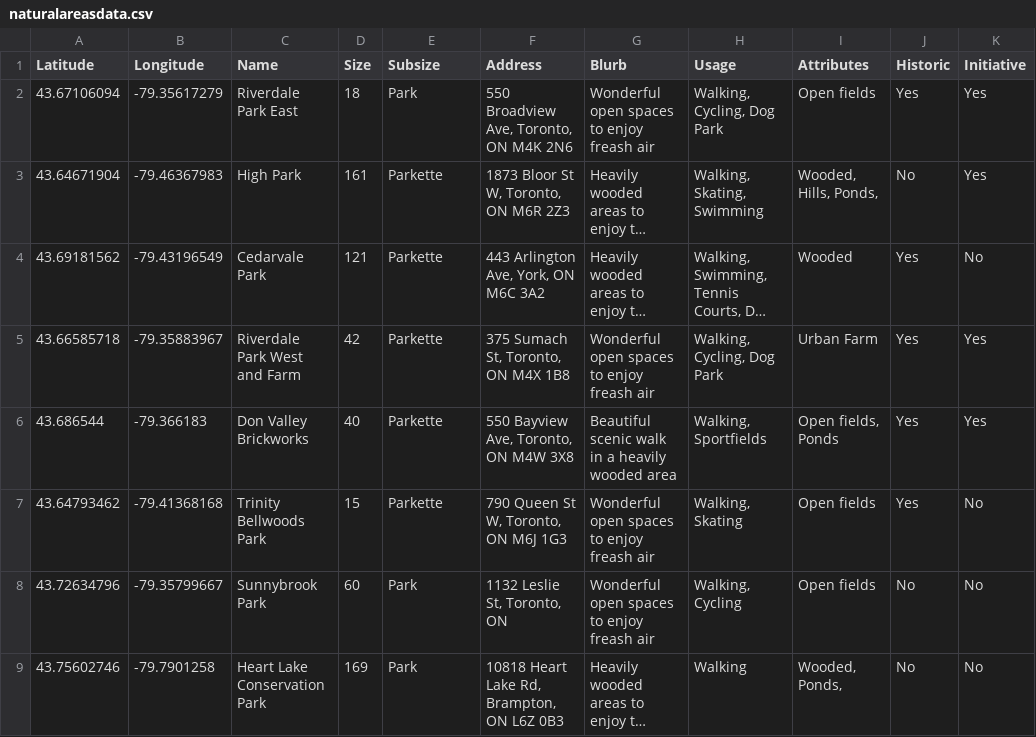
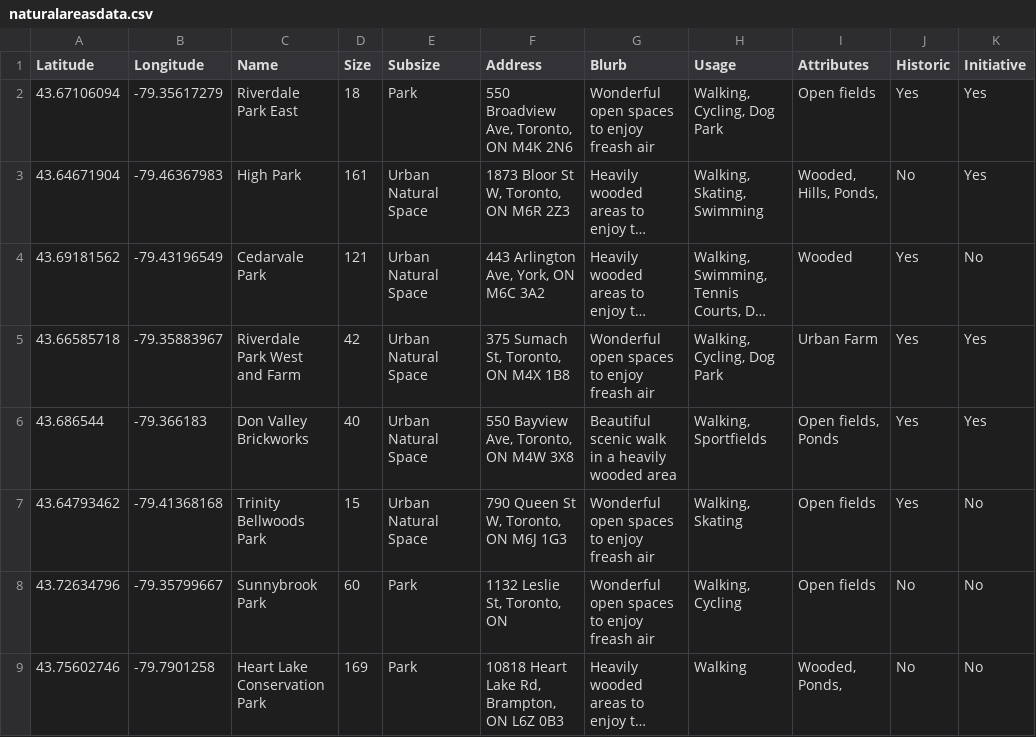
Before and after one commit to JennyPfeil/Mapping-Natural-Areas, a CSV file: naturalareasdata.csv, drawn as a sheet; only a part is shown; long unchanged cells end in …; the diff names each change by its address in the sheet, - before the commit and + after, or states it on an @@ line.

Commit message:
fix size subcategories

```diff
--- a/naturalareasdata.csv
+++ b/naturalareasdata.csv
-E3:E7 (Subsize): Parkette
+E3:E7 (Subsize): Urban Natural Space
```
Also changed, not shown: 1 other file.
